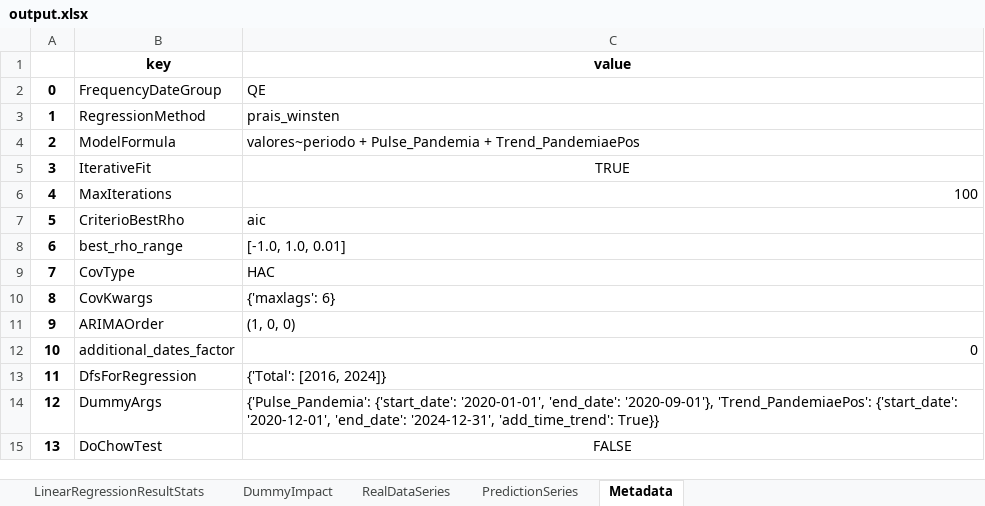
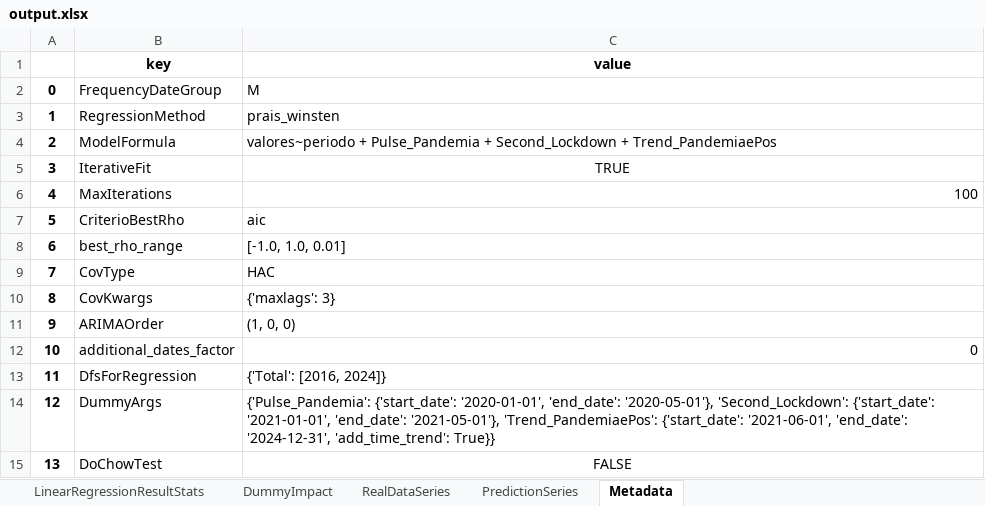
Before and after one commit to rato42/linear_regression, an Excel workbook: output/output.xlsx, sheet Metadata, drawn as a sheet; values as stored, in another font and other column widths than the file's, no borders; the diff names each change by its address in the sheet, - before the commit and + after, or states it on an @@ line.

```diff
--- a/output/output.xlsx (sheet Metadata)
+++ b/output/output.xlsx (sheet Metadata)
-C2 (value): QE
+C2 (value): M
-C4 (value): …Pulse_Pandemia + Trend_PandemiaePos
+C4 (value): …Pulse_Pandemia + Second_Lockdown + Trend_PandemiaePos
-C10 (value): {'maxlags': 6}
+C10 (value): {'maxlags': 3}
-C14 (value): …'2020-01-01', 'end_date': '2020-09-01'}, 'Trend_PandemiaePos': {'start_date': '2020-12-01', 'end_date': '2024-12-31',…
+C14 (value): …'2020-01-01', 'end_date': '2020-05-01'}, 'Second_Lockdown': {'start_date': '2021-01-01', 'end_date': '2021-05-01'}, 'Trend_PandemiaePos': {'start_date': '2021-06-01', 'end_date': '2024-12-31',…
```
Also changed, not shown: sheet PredictionSeries, sheet RealDataSeries, sheet LinearRegressionResultStats, sheet DummyImpact, input/input.xlsx, 17 other files.
